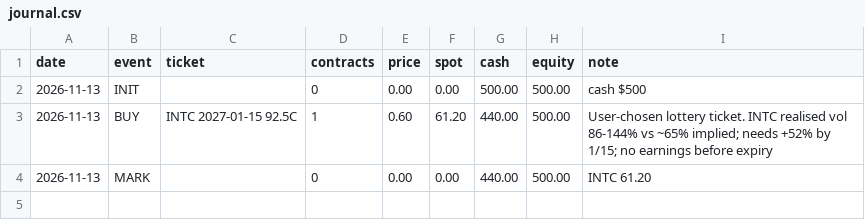
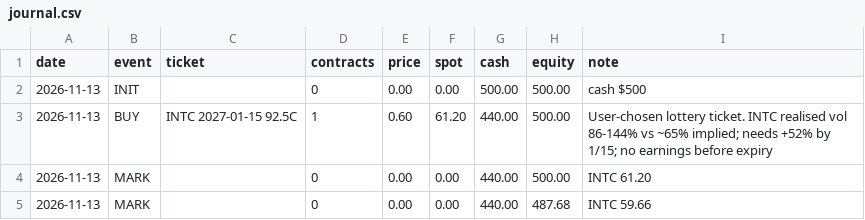
Before and after one commit to RoseYuan12138/claude-trading-skills, a CSV file: agentic-trader/reports/paper/lottery/journal.csv, drawn as a sheet.

```diff
--- a/agentic-trader/reports/paper/lottery/journal.csv
+++ b/agentic-trader/reports/paper/lottery/journal.csv
@@ -4 +4,2 @@ date,event,ticket,contracts,price,spot,cash,equity,note
 2026-11-13,MARK,,0,0.00,0.00,440.00,500.00,INTC 61.20
+2026-11-13,MARK,,0,0.00,0.00,440.00,487.68,INTC 59.66
```
Also changed, not shown: agentic-trader/reports/paper/agentic_10k/journal.csv, 4 other files.
